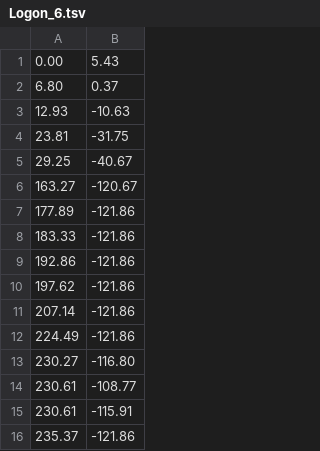
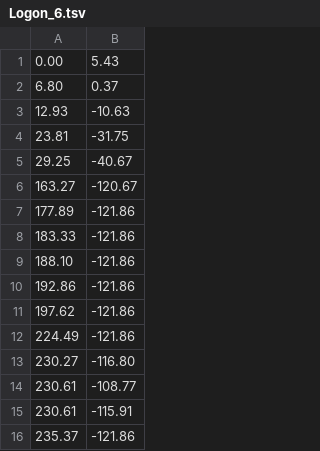
Before and after one commit to barely-ninja/raster2csv, a TSV file: out/bfo_logon_short/Logon_6.tsv, drawn as a sheet; removed rows and columns are numbered as before the commit, all else as after; the diff names each change by its address in the sheet, - before the commit and + after, or states it on an @@ line.

Commit message:
merge data

```diff
--- a/out/bfo_logon_short/Logon_6.tsv
+++ b/out/bfo_logon_short/Logon_6.tsv
+row 9: 188.10 | -121.86
-row 11: 207.14 | -121.86
```
Also changed, not shown: 50 other files.
